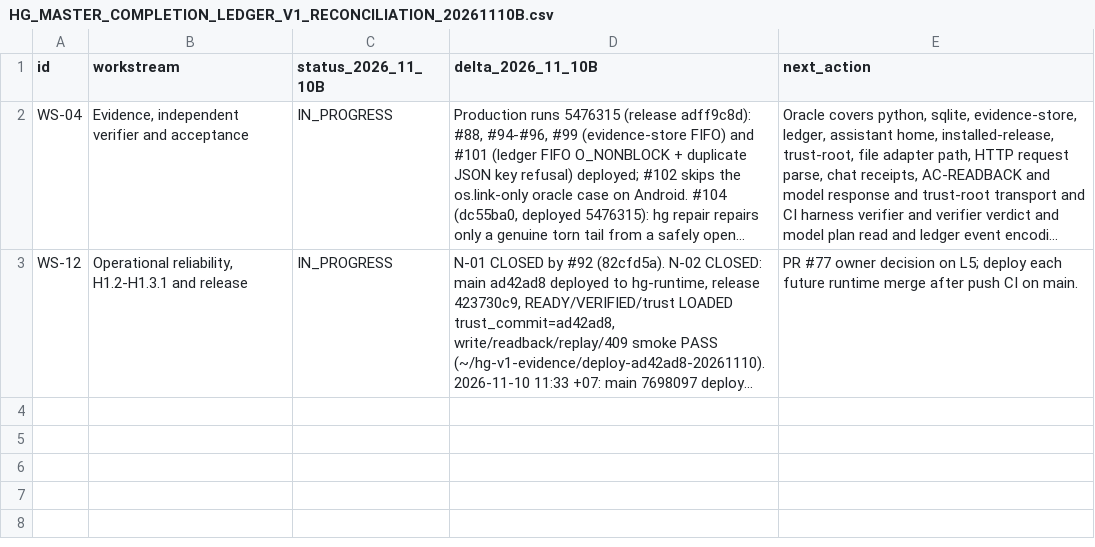
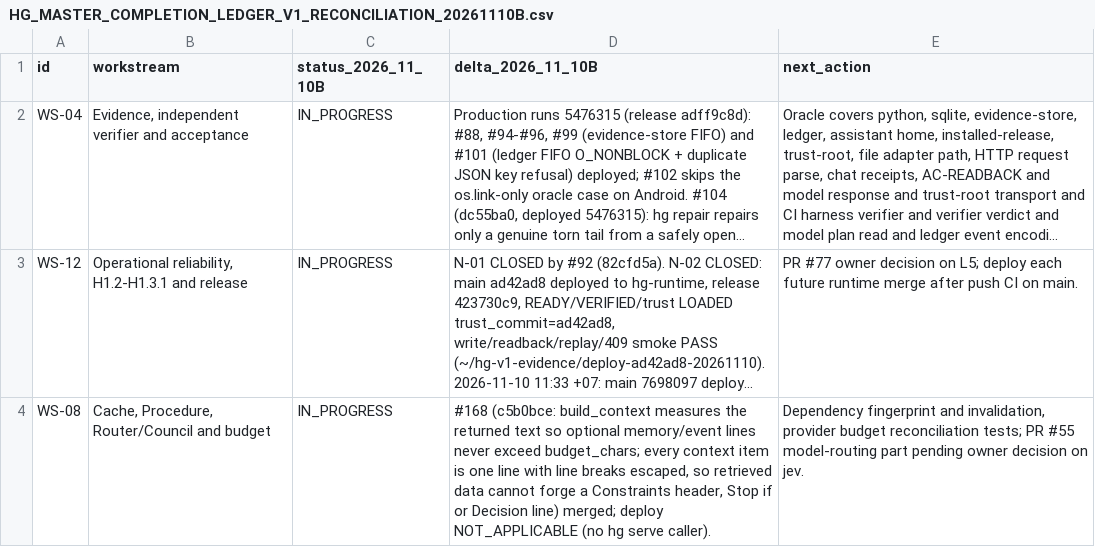
Before and after one commit to OAI-GIANG/HG, a CSV file: docs/governance/HG_MASTER_COMPLETION_LEDGER_V1_RECONCILIATION_20261110B.csv, drawn as a sheet; long unchanged cells end in …; the diff names each change by its address in the sheet, - before the commit and + after, or states it on an @@ line.

```diff
--- a/docs/governance/HG_MASTER_COMPLETION_LEDGER_V1_RECONCILIATION_20261110B.csv
+++ b/docs/governance/HG_MASTER_COMPLETION_LEDGER_V1_RECONCILIATION_20261110B.csv
+row 4: WS-08 | Cache, Procedure, Router/Council and budget | IN_PROGRESS | #168 (c5b0bce: build_context measures the returned text so optional memory/event lines never exceed budget_chars; every context item is one line with line breaks escaped, so retrieved data cannot forge a Constraints header, Stop if or Decision line) merged; deploy NOT_APPLICABLE (no hg serve caller). | Dependency fingerprint and invalidation, provider budget reconciliation tests; PR #55 model-routing part pending owner decision on jev.
```
Also changed, not shown: 2 other files.
